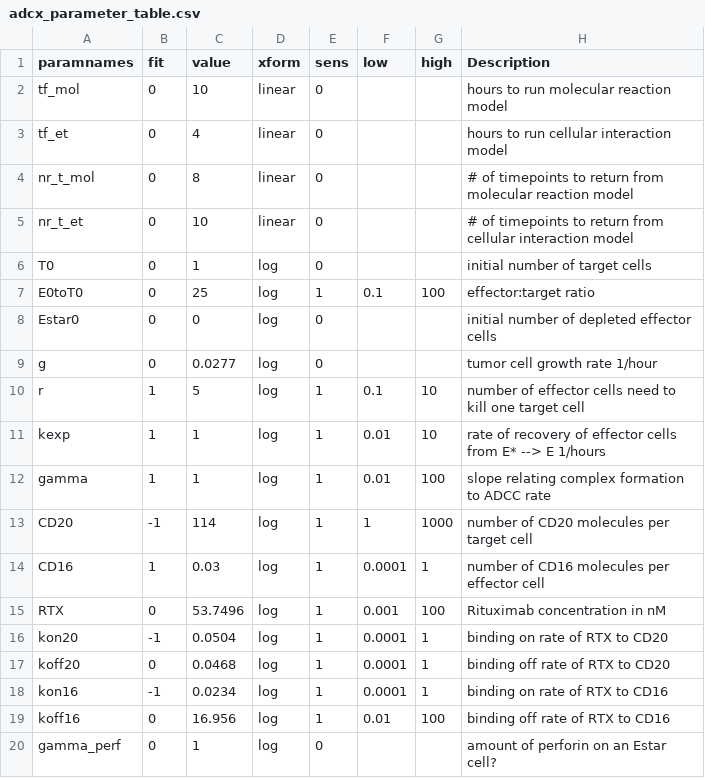
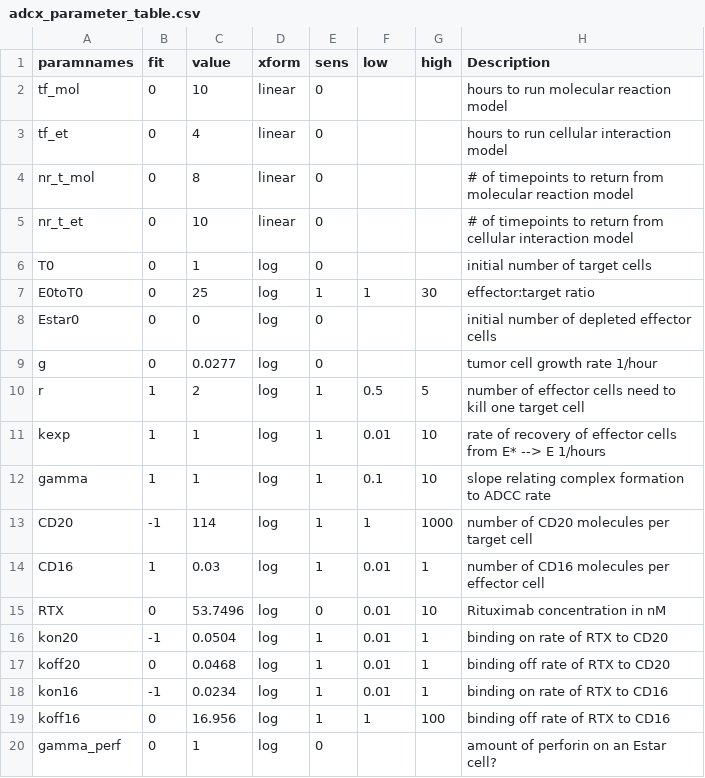
Before and after one commit to deanbot1/RTX-fields, a CSV file: code/adcx_parameter_table.csv, drawn as a sheet.

Commit message:
tornado plot using augmented parameter table, actually it ignores low and high

```diff
--- a/code/adcx_parameter_table.csv
+++ b/code/adcx_parameter_table.csv
@@ -6,15 +6,15 @@ nr_t_et,0,10,linear,0,,,# of timepoints to return from cellular interaction mode
 T0,0,1,log,0,,,initial number of target cells
-E0toT0,0,25,log,1,0.1,100,effector:target ratio
+E0toT0,0,25,log,1,1,30,effector:target ratio
 Estar0,0,0,log,0,,,initial number of depleted effector cells
 g,0,0.0277,log,0,,,tumor cell growth rate 1/hour
-r,1,5,log,1,0.1,10,number of effector cells need to kill one target cell
+r,1,2,log,1,0.5,5,number of effector cells need to kill one target cell
 kexp,1,1,log,1,0.01,10,rate of recovery of effector cells from E* --> E 1/hours
-gamma,1,1,log,1,0.01,100,slope relating complex formation to ADCC rate
+gamma,1,1,log,1,0.1,10,slope relating complex formation to ADCC rate
 CD20,-1,114,log,1,1,1000,number of CD20 molecules per target cell
-CD16,1,0.03,log,1,0.0001,1,number of CD16 molecules per effector cell
-RTX,0,53.7496,log,1,0.001,100,Rituximab concentration in nM
-kon20,-1,0.0504,log,1,0.0001,1,binding on rate of RTX to CD20
-koff20,0,0.0468,log,1,0.0001,1,binding off rate of RTX to CD20
-kon16,-1,0.0234,log,1,0.0001,1,binding on rate of RTX to CD16
-koff16,0,16.956,log,1,0.01,100,binding off rate of RTX to CD16
+CD16,1,0.03,log,1,0.01,1,number of CD16 molecules per effector cell
+RTX,0,53.7496,log,0,0.01,10,Rituximab concentration in nM
+kon20,-1,0.0504,log,1,0.01,1,binding on rate of RTX to CD20
+koff20,0,0.0468,log,1,0.01,1,binding off rate of RTX to CD20
+kon16,-1,0.0234,log,1,0.01,1,binding on rate of RTX to CD16
+koff16,0,16.956,log,1,1,100,binding off rate of RTX to CD16
 gamma_perf,0,1,log,0,,,amount of perforin on an Estar cell?
```
Also changed, not shown: 1 other file.
